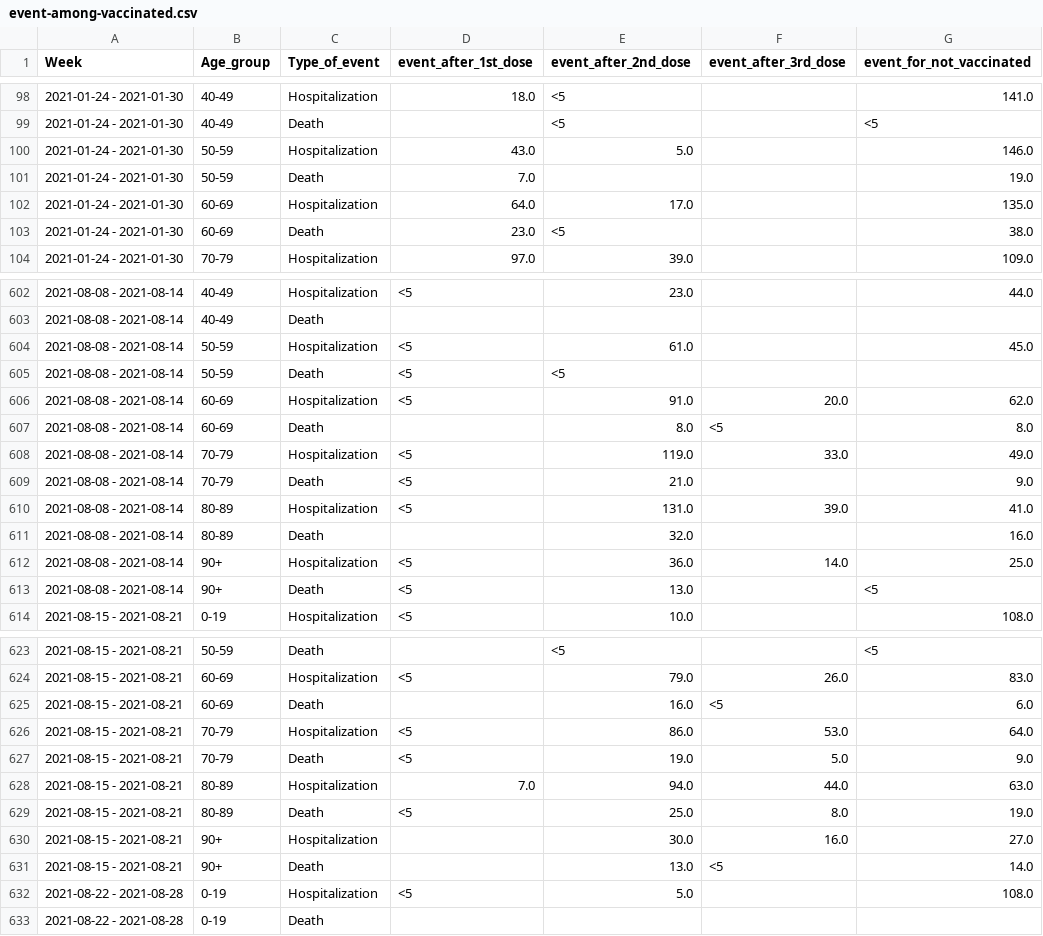
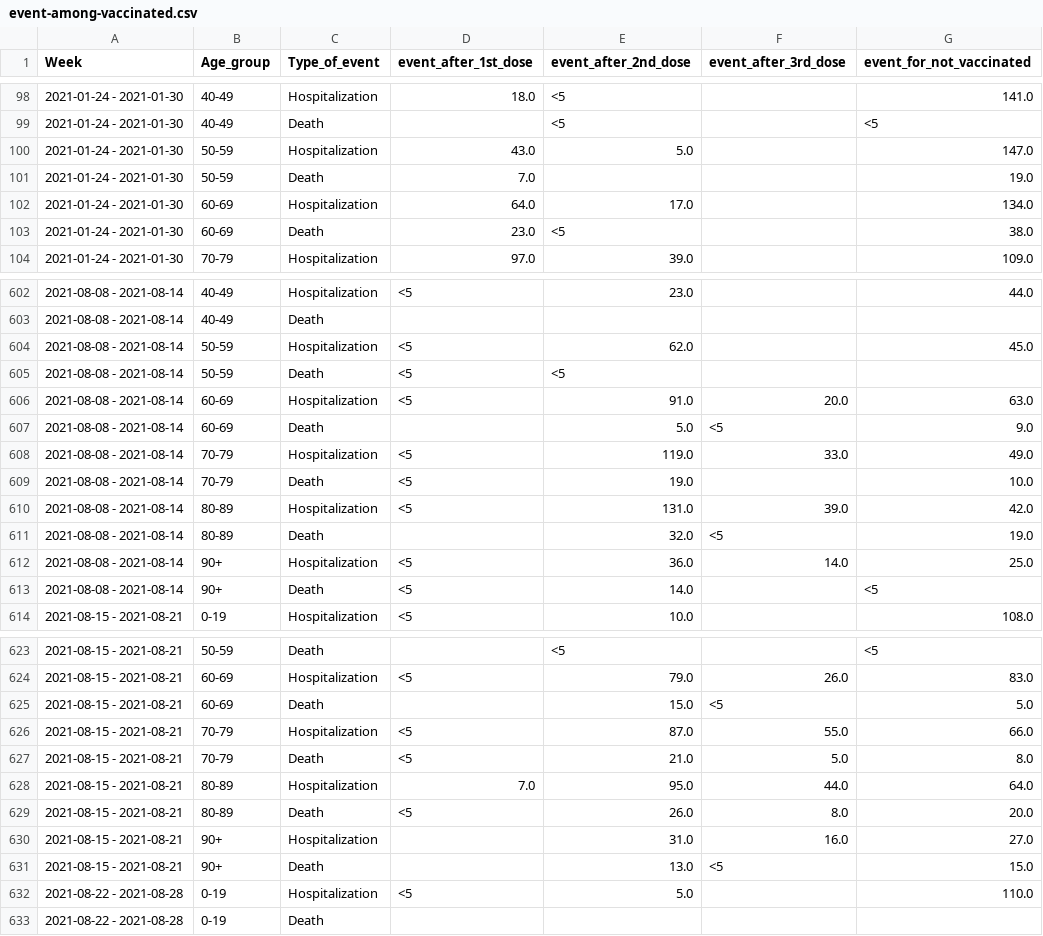
Before and after one commit to kamutelapo/covid, a CSV file: izrael/event-among-vaccinated.csv, drawn as a sheet; only a part is shown, gaps mark what is left out; the diff covers the shown part only.

```diff
--- a/izrael/event-among-vaccinated.csv
+++ b/izrael/event-among-vaccinated.csv
@@ -99,5 +99,5 @@
 2021-01-24 - 2021-01-30,40-49,Death,,<5,,<5
-2021-01-24 - 2021-01-30,50-59,Hospitalization,43.0,5.0,,146.0
+2021-01-24 - 2021-01-30,50-59,Hospitalization,43.0,5.0,,147.0
 2021-01-24 - 2021-01-30,50-59,Death,7.0,,,19.0
-2021-01-24 - 2021-01-30,60-69,Hospitalization,64.0,17.0,,135.0
+2021-01-24 - 2021-01-30,60-69,Hospitalization,64.0,17.0,,134.0
 2021-01-24 - 2021-01-30,60-69,Death,23.0,<5,,38.0
@@ -603,12 +603,12 @@
 2021-08-08 - 2021-08-14,40-49,Death,,,,
-2021-08-08 - 2021-08-14,50-59,Hospitalization,<5,61.0,,45.0
+2021-08-08 - 2021-08-14,50-59,Hospitalization,<5,62.0,,45.0
 2021-08-08 - 2021-08-14,50-59,Death,<5,<5,,
-2021-08-08 - 2021-08-14,60-69,Hospitalization,<5,91.0,20.0,62.0
-2021-08-08 - 2021-08-14,60-69,Death,,8.0,<5,8.0
+2021-08-08 - 2021-08-14,60-69,Hospitalization,<5,91.0,20.0,63.0
+2021-08-08 - 2021-08-14,60-69,Death,,5.0,<5,9.0
 2021-08-08 - 2021-08-14,70-79,Hospitalization,<5,119.0,33.0,49.0
-2021-08-08 - 2021-08-14,70-79,Death,<5,21.0,,9.0
-2021-08-08 - 2021-08-14,80-89,Hospitalization,<5,131.0,39.0,41.0
-2021-08-08 - 2021-08-14,80-89,Death,,32.0,,16.0
+2021-08-08 - 2021-08-14,70-79,Death,<5,19.0,,10.0
+2021-08-08 - 2021-08-14,80-89,Hospitalization,<5,131.0,39.0,42.0
+2021-08-08 - 2021-08-14,80-89,Death,,32.0,<5,19.0
 2021-08-08 - 2021-08-14,90+,Hospitalization,<5,36.0,14.0,25.0
-2021-08-08 - 2021-08-14,90+,Death,<5,13.0,,<5
+2021-08-08 - 2021-08-14,90+,Death,<5,14.0,,<5
 2021-08-15 - 2021-08-21,0-19,Hospitalization,<5,10.0,,108.0
@@ -624,10 +624,10 @@
 2021-08-15 - 2021-08-21,60-69,Hospitalization,<5,79.0,26.0,83.0
-2021-08-15 - 2021-08-21,60-69,Death,,16.0,<5,6.0
-2021-08-15 - 2021-08-21,70-79,Hospitalization,<5,86.0,53.0,64.0
-2021-08-15 - 2021-08-21,70-79,Death,<5,19.0,5.0,9.0
-2021-08-15 - 2021-08-21,80-89,Hospitalization,7.0,94.0,44.0,63.0
-2021-08-15 - 2021-08-21,80-89,Death,<5,25.0,8.0,19.0
-2021-08-15 - 2021-08-21,90+,Hospitalization,,30.0,16.0,27.0
-2021-08-15 - 2021-08-21,90+,Death,,13.0,<5,14.0
-2021-08-22 - 2021-08-28,0-19,Hospitalization,<5,5.0,,108.0
+2021-08-15 - 2021-08-21,60-69,Death,,15.0,<5,5.0
+2021-08-15 - 2021-08-21,70-79,Hospitalization,<5,87.0,55.0,66.0
+2021-08-15 - 2021-08-21,70-79,Death,<5,21.0,5.0,8.0
+2021-08-15 - 2021-08-21,80-89,Hospitalization,7.0,95.0,44.0,64.0
+2021-08-15 - 2021-08-21,80-89,Death,<5,26.0,8.0,20.0
+2021-08-15 - 2021-08-21,90+,Hospitalization,,31.0,16.0,27.0
+2021-08-15 - 2021-08-21,90+,Death,,13.0,<5,15.0
+2021-08-22 - 2021-08-28,0-19,Hospitalization,<5,5.0,,110.0
 2021-08-22 - 2021-08-28,0-19,Death,,,,
```
Also changed, not shown: 18 added rows and 40 edited cells elsewhere in this file, izrael/cases-among-vaccinated.csv, izrael/vaccinated.csv, 3 other files.
